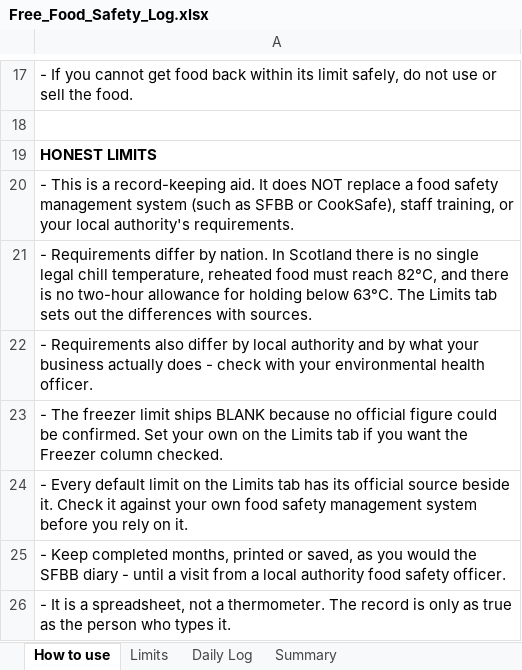
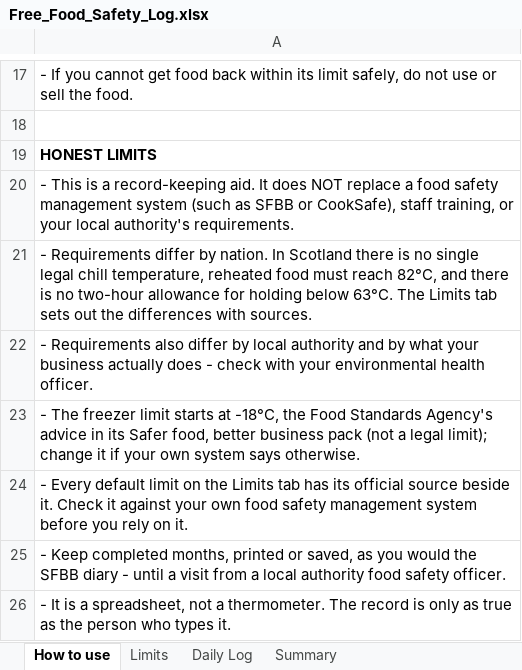
Before and after one commit to Anon-E-Mus/gridwork-systems, an Excel workbook: Free_Food_Safety_Log.xlsx, sheet How to use, drawn as a sheet; only a part is shown, gaps mark what is left out; values as stored, in another font and other column widths than the file's, no borders; the diff names each change by its address in the sheet, - before the commit and + after, or states it on an @@ line.

Commit message:
Food safety log: freezer limit -18 (FSA SFBB advice, not law) corrected on page and in workbook; new guide: food safety temperature log

```diff
--- a/Free_Food_Safety_Log.xlsx (sheet How to use)
+++ b/Free_Food_Safety_Log.xlsx (sheet How to use)
-A23: …freezer limit ships BLANK because no official figure could be confirmed. Set your own on the Limits tab if you want the Freezer column checked.
+A23: …freezer limit starts at -18°C, the Food Standards Agency's advice in its Safer food, better business pack (not a legal limit); change it if your own system says otherwise.
```
Also changed, not shown: sheet Limits, sheet Daily Log, 50 other files.
